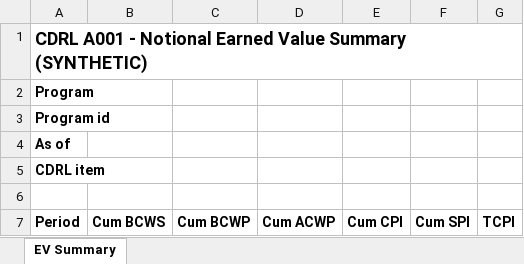
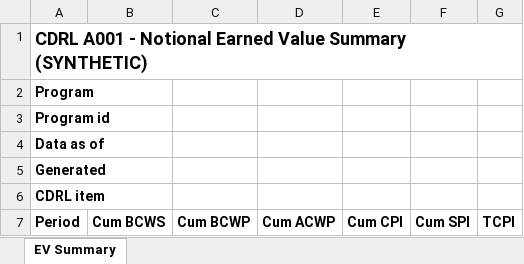
Before and after one commit to edgy-solutions/invincible-agent, an Excel workbook: policy/overlays/sample/fin_export_profiles/cdrl_a001_ev_summary.xlsx, sheet EV Summary, drawn as a sheet; values as stored, in another font and other column widths than the file's, no borders; removed rows and columns are numbered as before the commit, all else as after; the diff names each change by its address in the sheet, - before the commit and + after, or states it on an @@ line.

```diff
--- a/policy/overlays/sample/fin_export_profiles/cdrl_a001_ev_summary.xlsx (sheet EV Summary)
+++ b/policy/overlays/sample/fin_export_profiles/cdrl_a001_ev_summary.xlsx (sheet EV Summary)
-A4: As of
+A4: Data as of
+row 5: Generated
-row 6: (empty)
```
Also changed, not shown: 9 other files.
